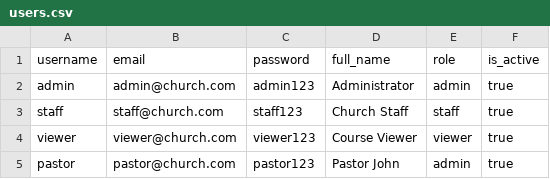
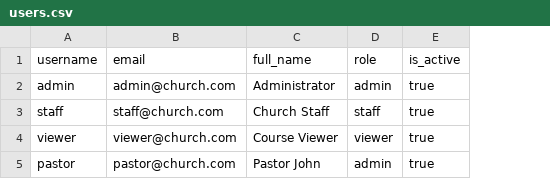
Before and after one commit to qspencer/church-course-tracker, a CSV file: backend/data/csv/users.csv, drawn as a sheet; the diff names each change by its address in the sheet, - before the commit and + after, or states it on an @@ line.

```diff
--- a/backend/data/csv/users.csv
+++ b/backend/data/csv/users.csv
-column C (password), rows 2-5: admin123 | staff123 | viewer123 | pastor123
```
Also changed, not shown: 18 other files.
